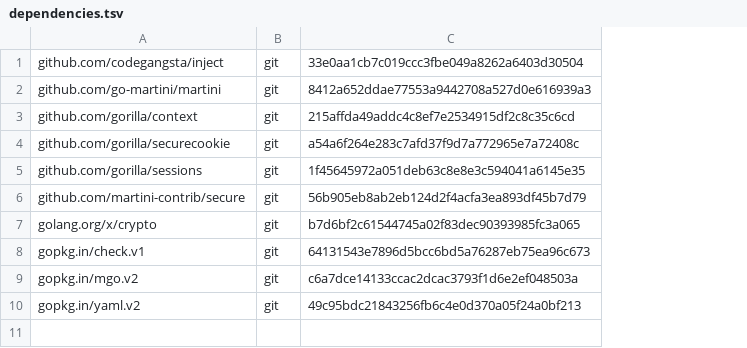
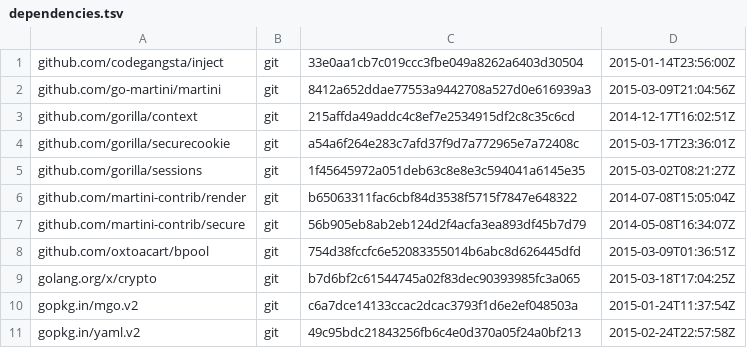
Before and after one commit to makyo/warren-go, a TSV file: dependencies.tsv, drawn as a sheet; removed rows and columns are numbered as before the commit, all else as after; the diff names each change by its address in the sheet, - before the commit and + after, or states it on an @@ line.

Commit message:
Switch to martini-contrib/render, initial work on displayUser

```diff
--- a/dependencies.tsv
+++ b/dependencies.tsv
+column D, rows 1-5: 2015-01-14T23:56:00Z | 2015-03-09T21:04:56Z | 2014-12-17T16:02:51Z | 2015-03-17T23:36:01Z | 2015-03-02T08:21:27Z; row 7: 2014-05-08T16:34:07Z; rows 9-11: 2015-03-18T17:04:25Z | 2015-01-24T11:37:54Z | 2015-02-24T22:57:58Z
+row 6: github.com/martini-contrib/render | git | b65063311fac6cbf84d3538f5715f7847e648322 | 2014-07-08T15:05:04Z
+row 8: github.com/oxtoacart/bpool | git | 754d38fccfc6e52083355014b6abc8d626445dfd | 2015-03-09T01:36:51Z
-row 8: gopkg.in/check.v1 | git | 64131543e7896d5bcc6bd5a76287eb75ea96c673
```
Also changed, not shown: 11 other files.
